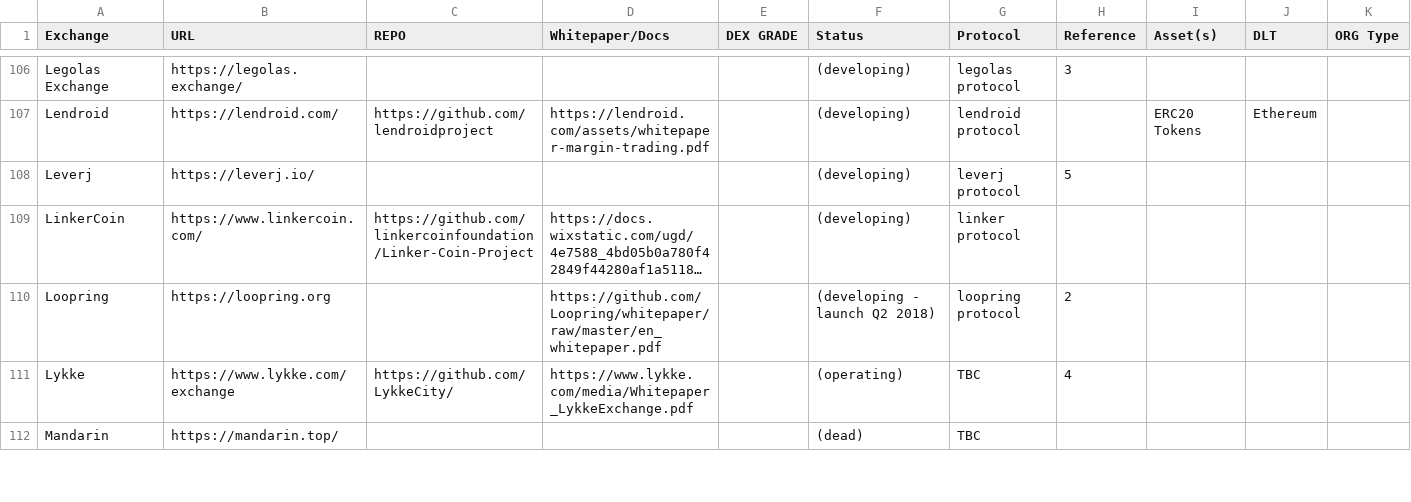
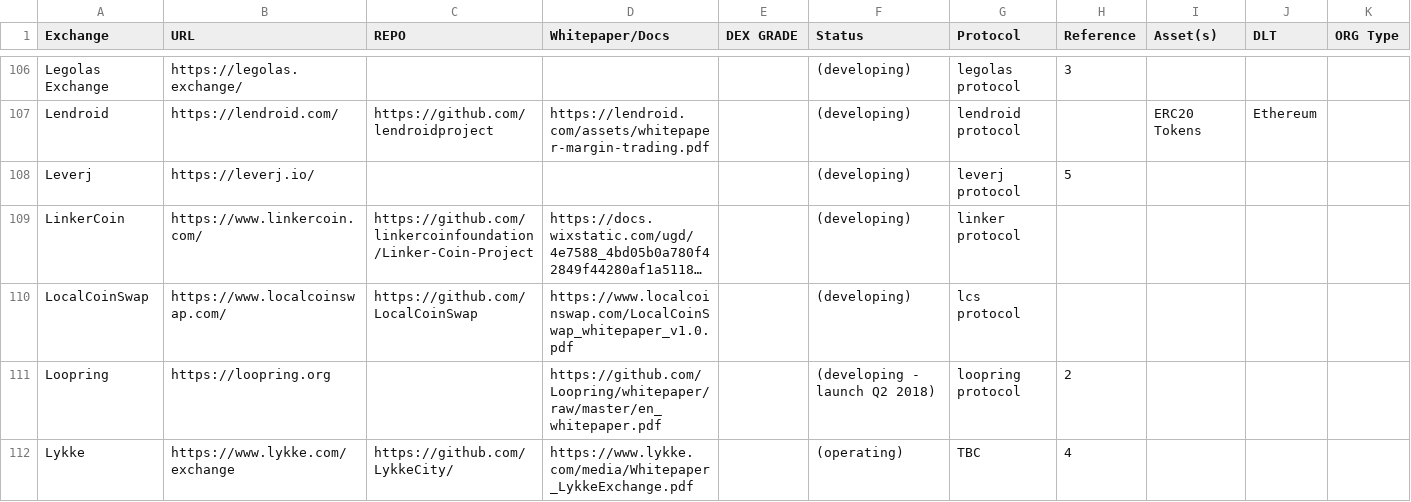
Before and after one commit to eliooses/BTCards, a CSV file: index.csv, drawn as a sheet; only a part is shown, gaps mark what is left out; the shorter side is filled out with more unchanged rows; long unchanged cells end in …; the diff names each change by its address in the sheet, - before the commit and + after, or states it on an @@ line.

Commit message:
LocalCoinSwap added

```diff
--- a/index.csv
+++ b/index.csv
+row 110: LocalCoinSwap | https://www.localcoinswap.com/ | https://github.com/LocalCoinSwap | https://www.localcoinswap.com/LocalCoinSwap_whitepaper_v1.0.pdf |  | (developing) | lcs protocol
```
Also changed, not shown: 1 other file.
